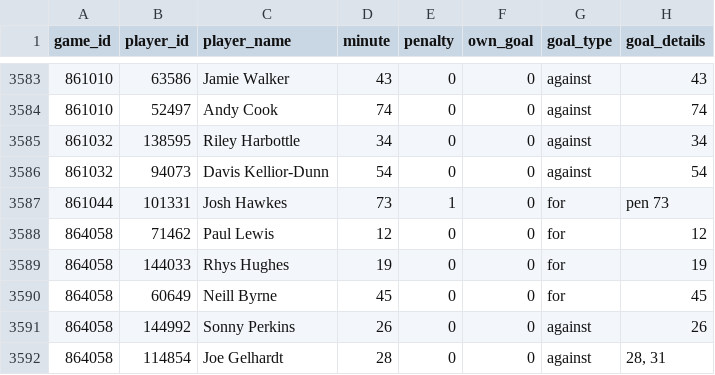
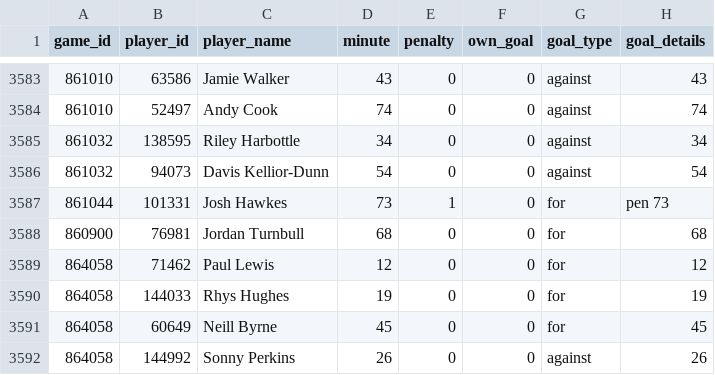
Before and after one commit to petebrown/scrape-goals, a CSV file: data/goals.csv, drawn as a sheet; only a part is shown, gaps mark what is left out; the shorter side is filled out with more unchanged rows.

```diff
--- a/data/goals.csv
+++ b/data/goals.csv
@@ -3587,2 +3587,3 @@ game_id,player_id,player_name,minute,penalty,own_goal,goal_type,goal_details
 861044,101331,Josh Hawkes,73,1,0,for,pen 73
+860900,76981,Jordan Turnbull,68,0,0,for,68
 864058,71462,Paul Lewis,12,0,0,for,12
```
